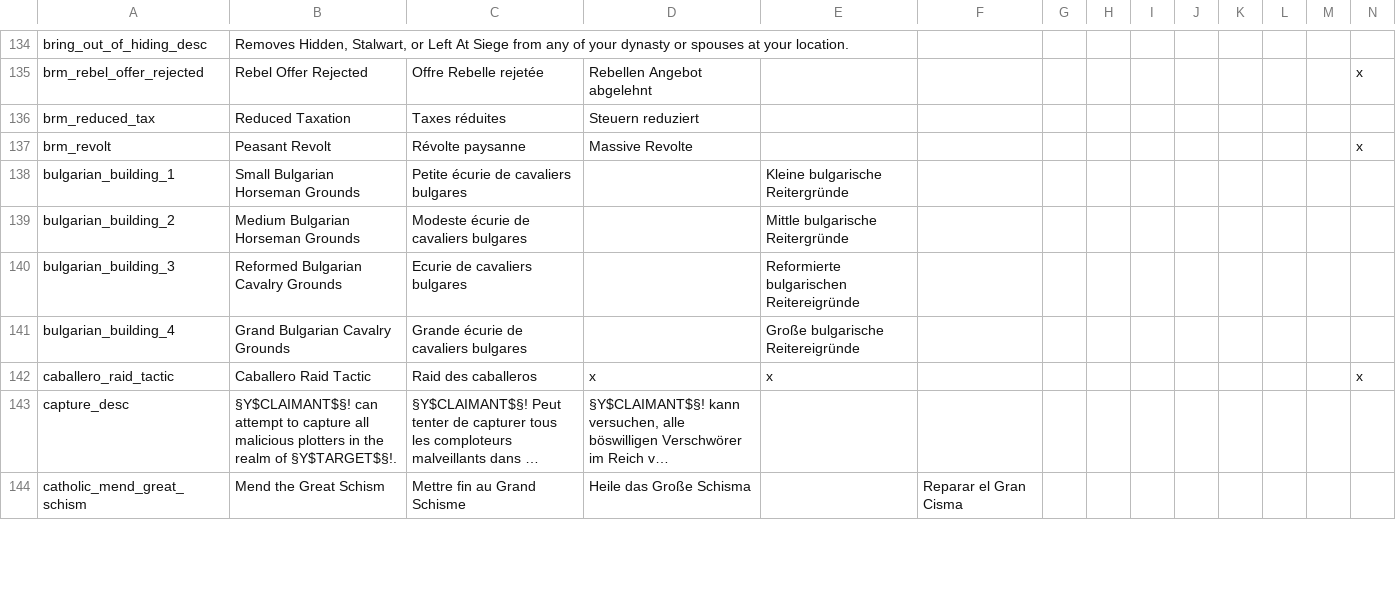
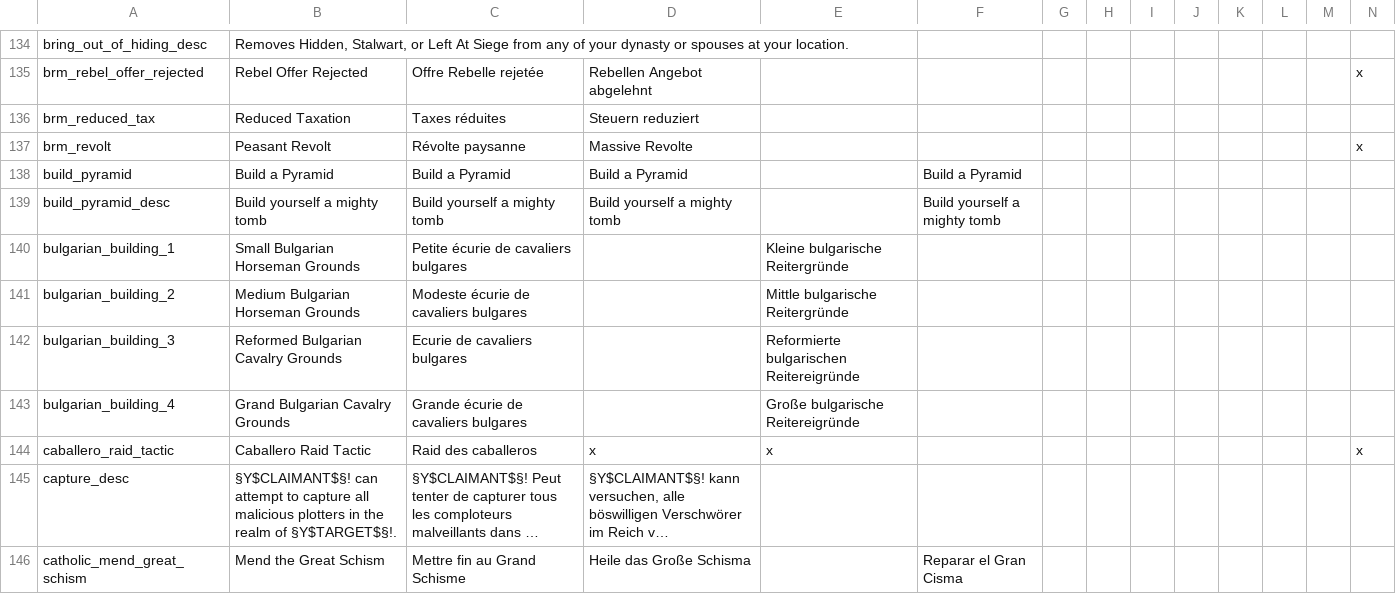
Before and after one commit to localiser/CK2Plus-Core, a CSV file: CK2Plus/localisation/0_text.csv, drawn as a sheet; only a part is shown, gaps mark what is left out; long unchanged cells end in …; rows hold the shown columns only; the diff names each change by its address in the sheet, - before the commit and + after, or states it on an @@ line.

```diff
--- a/CK2Plus/localisation/0_text.csv
+++ b/CK2Plus/localisation/0_text.csv
+row 138: build_pyramid | Build a Pyramid | Build a Pyramid | Build a Pyramid |  | Build a Pyramid
+row 139: build_pyramid_desc | Build yourself a mighty tomb | Build yourself a mighty tomb | Build yourself a mighty tomb |  | Build yourself a mighty tomb
```
Also changed, not shown: CK2Plus/localisation/0_events.csv, 7 other files.
